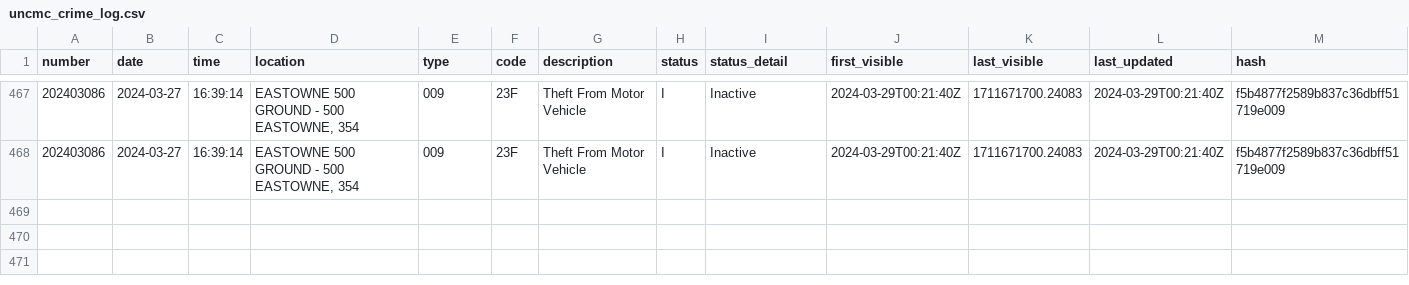
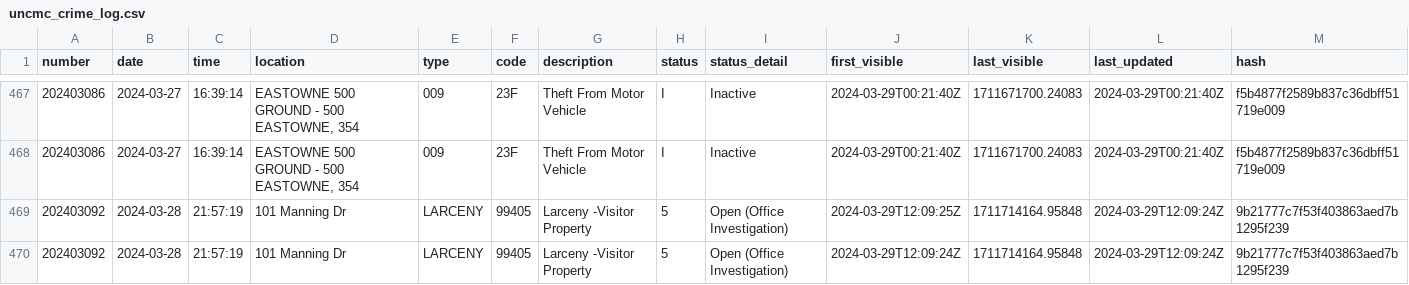
Before and after one commit to mcclatchy-southeast/uhw, a CSV file: data/uncmc_crime_log.csv, drawn as a sheet; only a part is shown, gaps mark what is left out; the diff names each change by its address in the sheet, - before the commit and + after, or states it on an @@ line.

Commit message:
New entries in crime log - data updated.

```diff
--- a/data/uncmc_crime_log.csv
+++ b/data/uncmc_crime_log.csv
+row 469: 202403092 | 2024-03-28 | 21:57:19 | 101 Manning Dr | LARCENY | 99405 | Larceny -Visitor Property | 5 | Open (Office Investigation) | 2024-03-29T12:09:25Z | 1711714164.95848 | 2024-03-29T12:09:24Z | 9b21777c7f53f403863aed7b1295f239
+row 470: 202403092 | 2024-03-28 | 21:57:19 | 101 Manning Dr | LARCENY | 99405 | Larceny -Visitor Property | 5 | Open (Office Investigation) | 2024-03-29T12:09:24Z | 1711714164.95848 | 2024-03-29T12:09:24Z | 9b21777c7f53f403863aed7b1295f239
```
